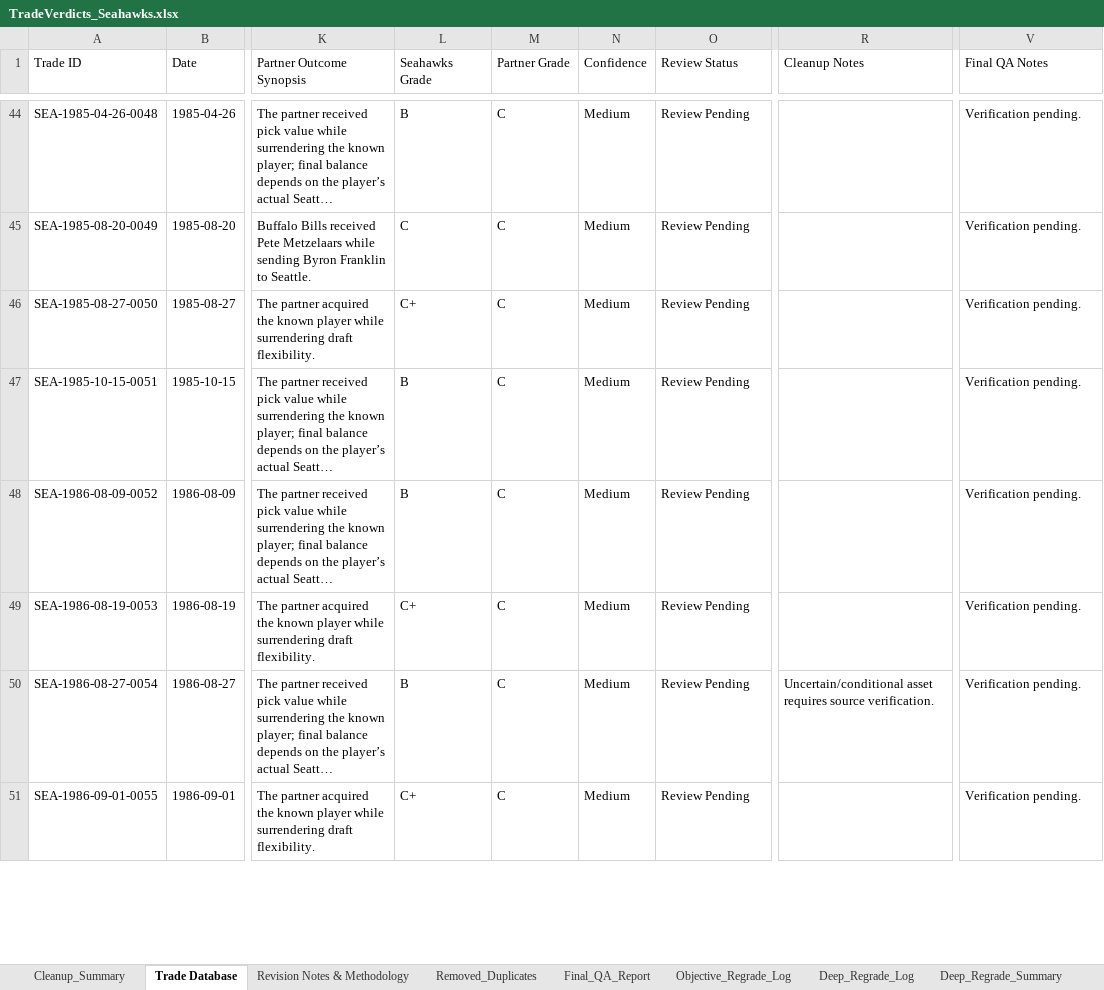
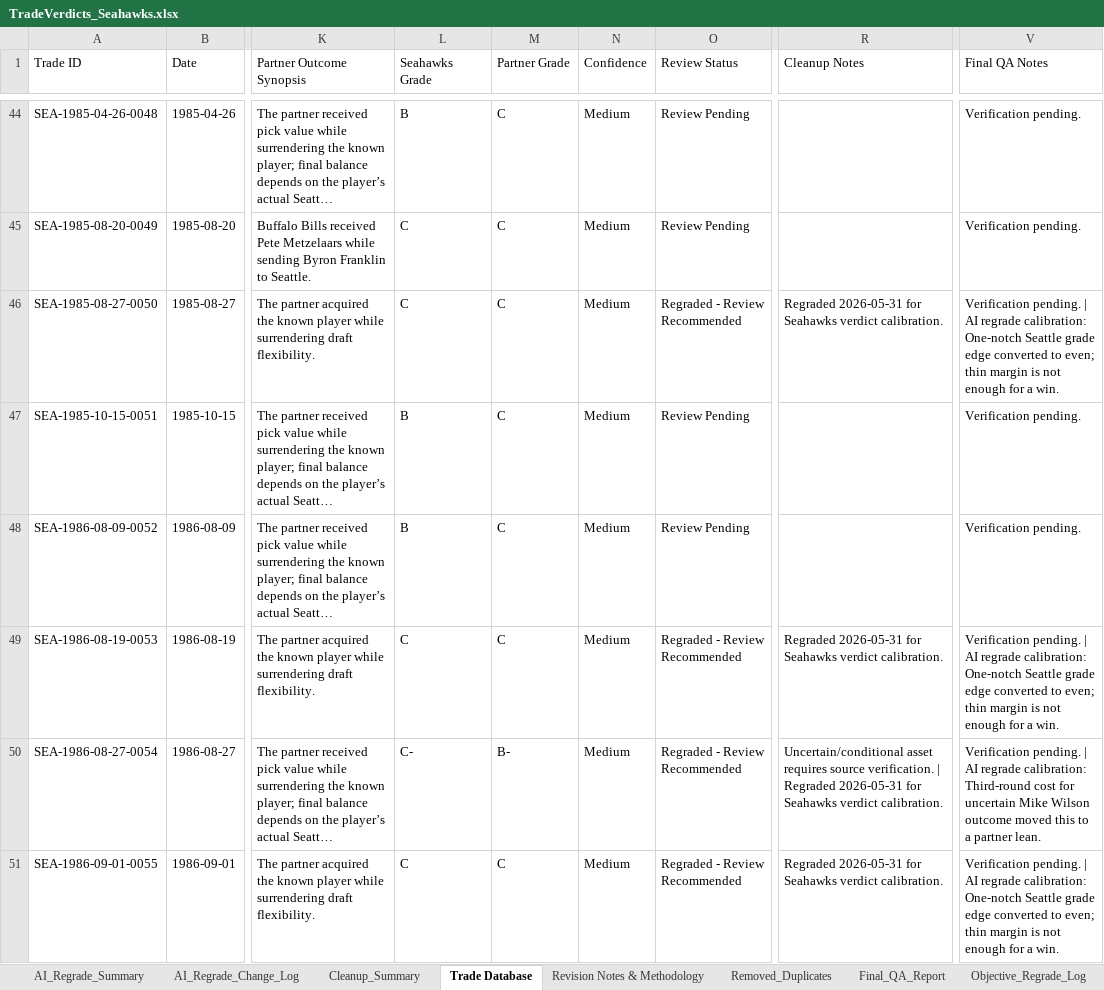
Before and after one commit to DustinBakerSISpend/tradeverdicts, an Excel workbook: data-imports/TradeVerdicts_Seahawks.xlsx, sheet Trade Database, drawn as a sheet; only a part is shown, gaps mark what is left out; long unchanged cells end in …; values as stored, in another font and other column widths than the file's, no cell formats; table styles not drawn; the diff covers the shown part only; the diff names each change by its address in the sheet, - before the commit and + after, or states it on an @@ line.

Commit message:
Import and regrade Seahawks trades

```diff
--- a/data-imports/TradeVerdicts_Seahawks.xlsx (sheet Trade Database)
+++ b/data-imports/TradeVerdicts_Seahawks.xlsx (sheet Trade Database)
+sheet tab: AI_Regrade_Summary
+sheet tab: AI_Regrade_Change_Log
-L46 (Seahawks Grade): C+
+L46 (Seahawks Grade): C
-O46 (Review Status): Review Pending
+O46 (Review Status): Regraded - Review Recommended
-R46 (Cleanup Notes): (empty)
+R46 (Cleanup Notes): Regraded 2026-05-31 for Seahawks verdict calibration.
-V46 (Final QA Notes): Verification pending.
+V46 (Final QA Notes): Verification pending. | AI regrade calibration: One-notch Seattle grade edge converted to even; thin margin is not enough for a win.
-L49 (Seahawks Grade): C+
+L49 (Seahawks Grade): C
-O49:O51 (Review Status): Review Pending
+O49:O51 (Review Status): Regraded - Review Recommended
-R49 (Cleanup Notes): (empty)
+R49 (Cleanup Notes): Regraded 2026-05-31 for Seahawks verdict calibration.
-V49 (Final QA Notes): Verification pending.
+V49 (Final QA Notes): Verification pending. | AI regrade calibration: One-notch Seattle grade edge converted to even; thin margin is not enough for a win.
-L50 (Seahawks Grade): B
+L50 (Seahawks Grade): C-
-M50 (Partner Grade): C
+M50 (Partner Grade): B-
-R50 (Cleanup Notes): …source verification.
+R50 (Cleanup Notes): …source verification. | Regraded 2026-05-31 for Seahawks verdict calibration.
-V50 (Final QA Notes): Verification pending.
+V50 (Final QA Notes): Verification pending. | AI regrade calibration: Third-round cost for uncertain Mike Wilson outcome moved this to a partner lean.
-L51 (Seahawks Grade): C+
+L51 (Seahawks Grade): C
-R51 (Cleanup Notes): (empty)
+R51 (Cleanup Notes): Regraded 2026-05-31 for Seahawks verdict calibration.
-V51 (Final QA Notes): Verification pending.
+V51 (Final QA Notes): Verification pending. | AI regrade calibration: One-notch Seattle grade edge converted to even; thin margin is not enough for a win.
```
Also changed, not shown: 323 edited cells elsewhere in this sheet, cell formats, 4 other files.
